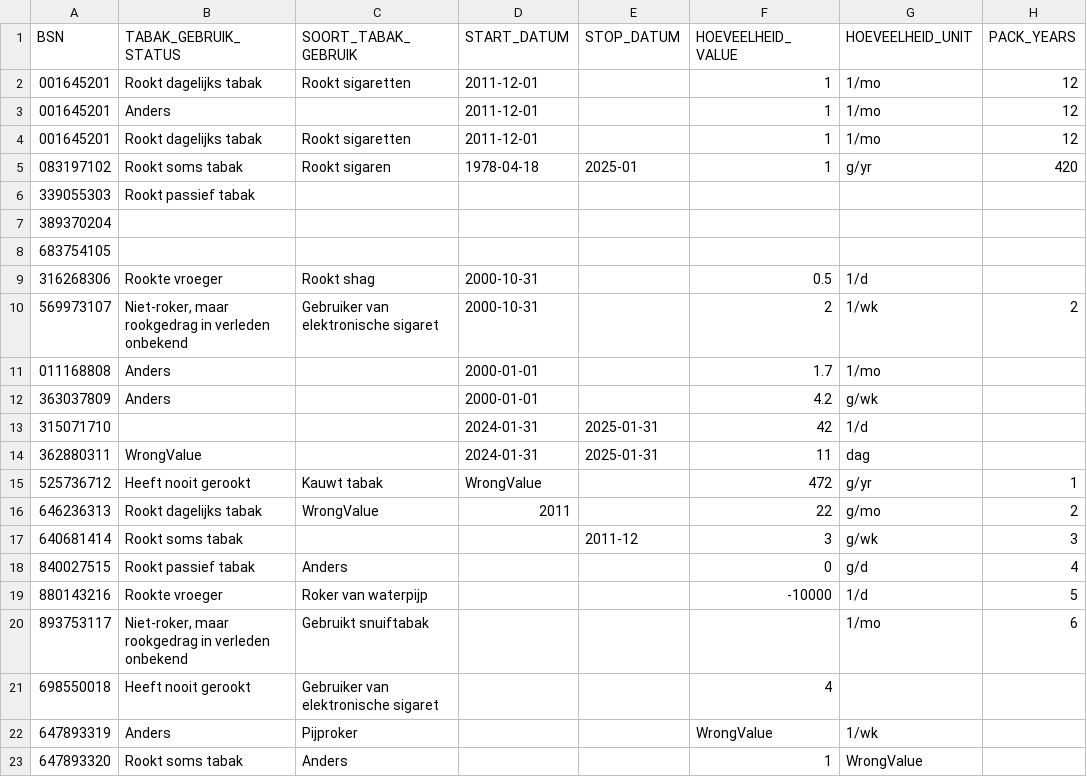
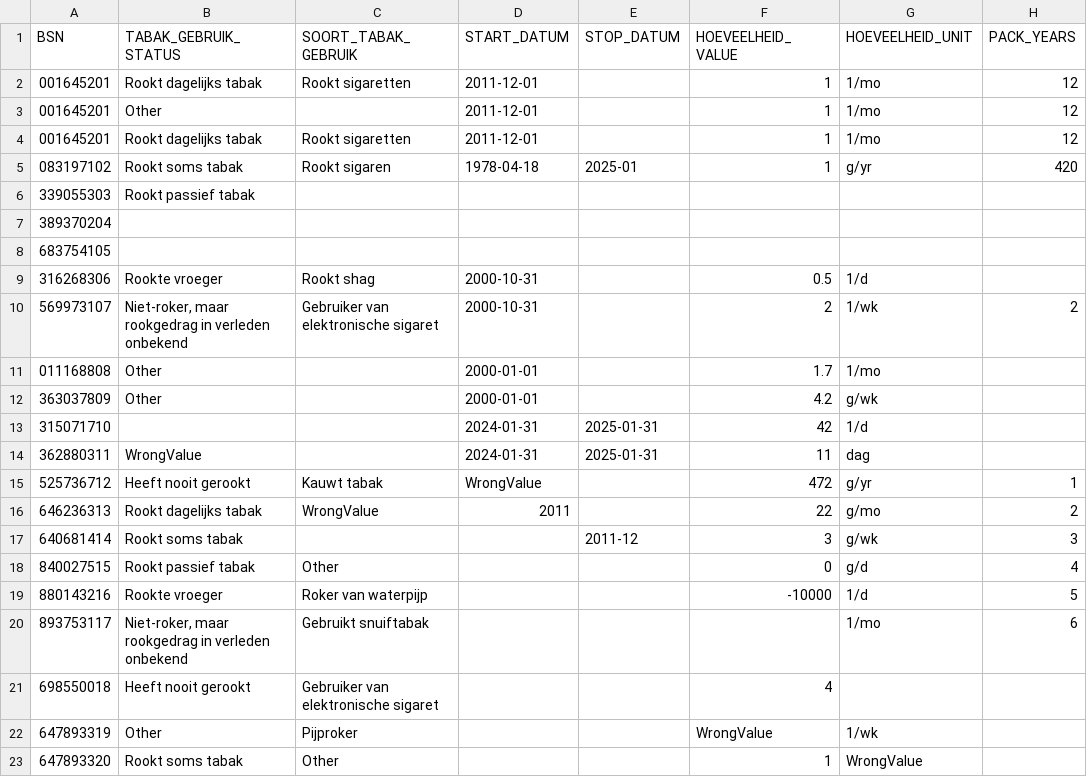
Before and after one commit to MaastrichtUniversity/docker-health, a CSV file: data/test-demo-data/csv/tabak_gebruik_2024.csv, drawn as a sheet; only a part is shown; the diff names each change by its address in the sheet, - before the commit and + after, or states it on an @@ line.

Commit message:
Change Anders to Other in Tabakgebruik [DHHDP-1219], [DHHDP-1270]

```diff
--- a/data/test-demo-data/csv/tabak_gebruik_2024.csv
+++ b/data/test-demo-data/csv/tabak_gebruik_2024.csv
-B3 (TABAK_GEBRUIK_STATUS): Anders
+B3 (TABAK_GEBRUIK_STATUS): Other
-B11:B12 (TABAK_GEBRUIK_STATUS): Anders
+B11:B12 (TABAK_GEBRUIK_STATUS): Other
-C18 (SOORT_TABAK_GEBRUIK): Anders
+C18 (SOORT_TABAK_GEBRUIK): Other
-B22 (TABAK_GEBRUIK_STATUS): Anders
+B22 (TABAK_GEBRUIK_STATUS): Other
-C23 (SOORT_TABAK_GEBRUIK): Anders
+C23 (SOORT_TABAK_GEBRUIK): Other
```
Also changed, not shown: data/mumc-demo-data/csv/tabak_gebruik_2024.csv, data/vitala-demo-data/csv/tabak_gebruik_2024.csv, 1 other file.
